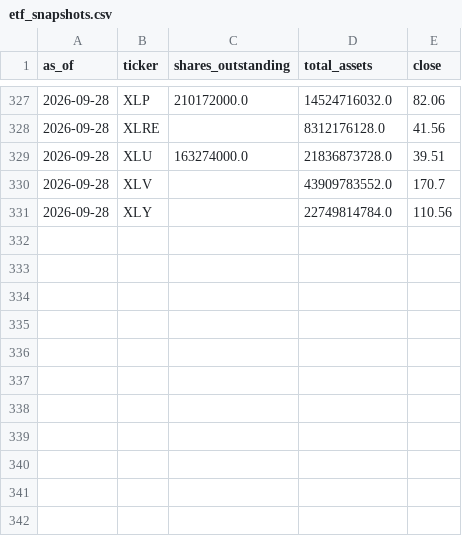
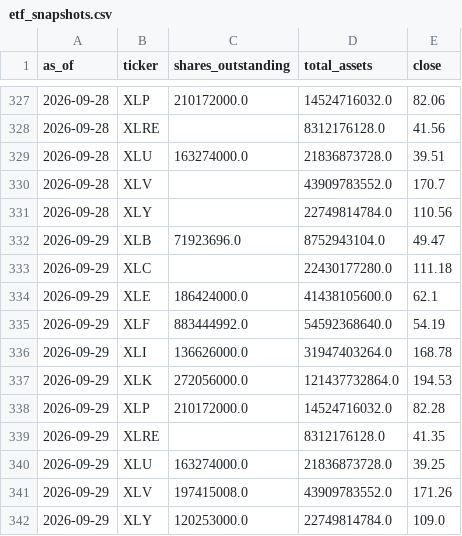
Before and after one commit to weiting1226/stock, a CSV file: data/rotation/etf_snapshots.csv, drawn as a sheet; only a part is shown, gaps mark what is left out.

```diff
--- a/data/rotation/etf_snapshots.csv
+++ b/data/rotation/etf_snapshots.csv
@@ -331 +331,12 @@ as_of,ticker,shares_outstanding,total_assets,close
 2026-09-28,XLY,,22749814784.0,110.56
+2026-09-29,XLB,71923696.0,8752943104.0,49.47
+2026-09-29,XLC,,22430177280.0,111.18
+2026-09-29,XLE,186424000.0,41438105600.0,62.1
+2026-09-29,XLF,883444992.0,54592368640.0,54.19
+2026-09-29,XLI,136626000.0,31947403264.0,168.78
+2026-09-29,XLK,272056000.0,121437732864.0,194.53
+2026-09-29,XLP,210172000.0,14524716032.0,82.28
+2026-09-29,XLRE,,8312176128.0,41.35
+2026-09-29,XLU,163274000.0,21836873728.0,39.25
+2026-09-29,XLV,197415008.0,43909783552.0,171.26
+2026-09-29,XLY,120253000.0,22749814784.0,109.0
```
Also changed, not shown: data/rotation/history.csv, 1 other file.
